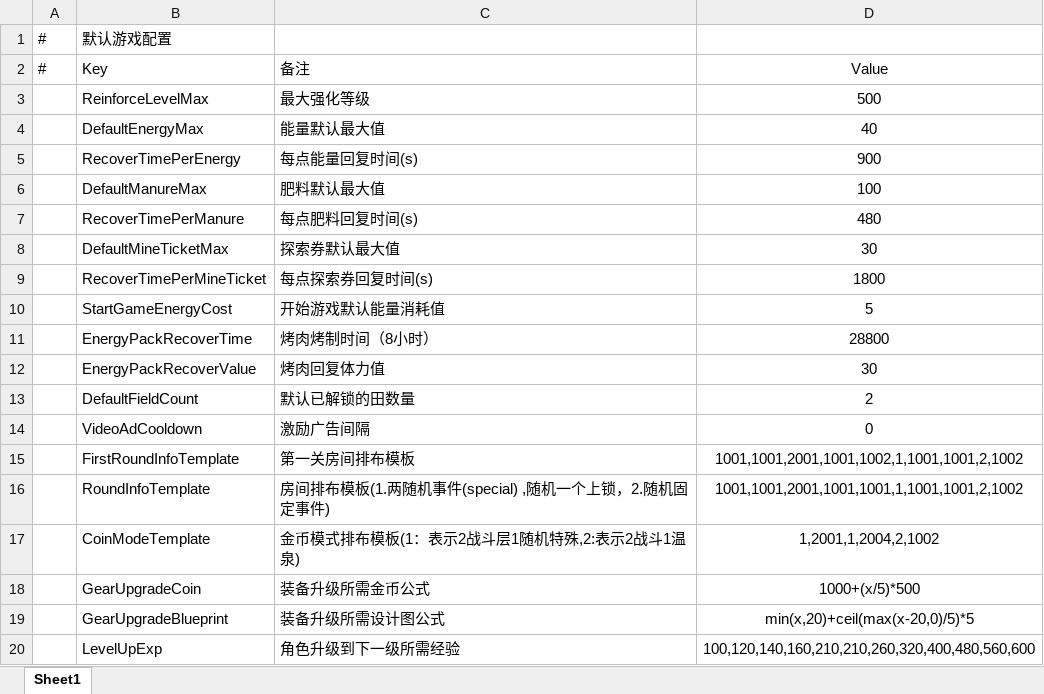
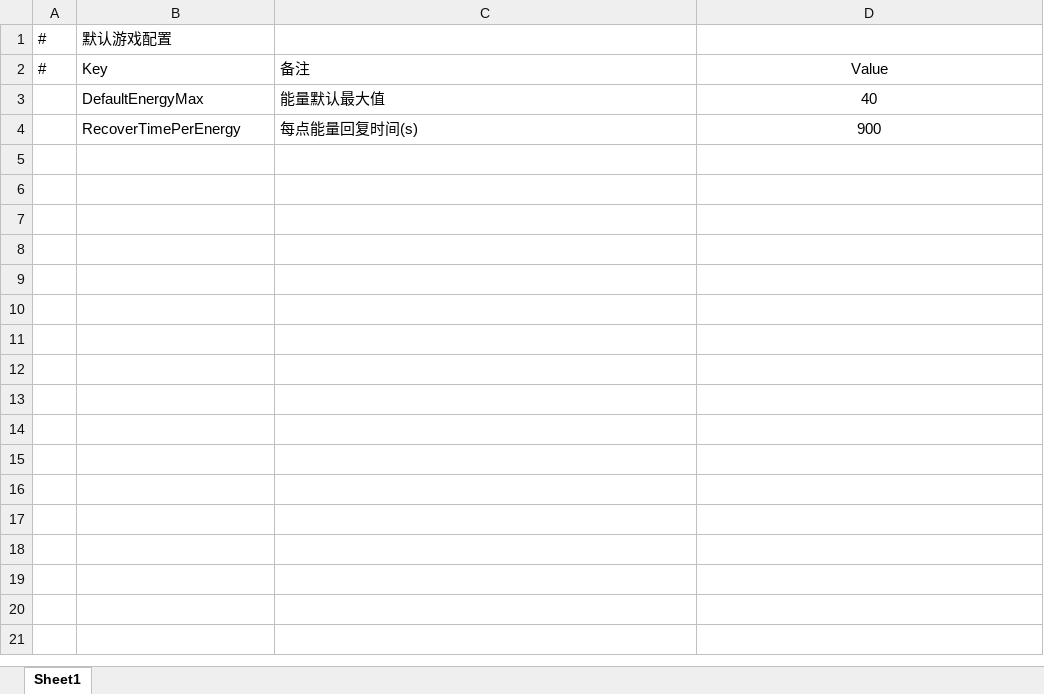
Before and after one commit to Yuuta-L/BurnicleTemplate, an Excel workbook: Excels/Configs/GameConfig.xlsx, sheet Sheet1, drawn as a sheet; only a part is shown; values as stored, in another font and other column widths than the file's, no borders; the diff covers the shown part only; the diff names each change by its address in the sheet, - before the commit and + after, or states it on an @@ line.

Commit message:
模板清理第二批：数据表重新导出 + 工具类归位
- Item 表去掉模板带来的业务列（ValueRatio / DefaultTier / ShowInInventory / IsPerfect），
  GameConfig 精简到只剩 DefaultEnergyMax / RecoverTimePerEnergy；xlsx 与导出的 txt、
  DRItem / EnumItem / EnumUIForm / EnumUnlockable / ConfigExtension 同步重新生成。
- SettingExtension、Vector4Int、SerializableVector3 移到 Definition / Environment，
  Scripts/Utility 不再混放业务工具类。
- 新增 AdHelper / PurchaseHelper / ReportHelper / FlagEnumExtensions（平台能力调用入口占位）。
- ProjectSettings：runInBackground 打开，便于编辑器后台联调。

```diff
--- a/Excels/Configs/GameConfig.xlsx (sheet Sheet1)
+++ b/Excels/Configs/GameConfig.xlsx (sheet Sheet1)
-row 3:  | ReinforceLevelMax | 最大强化等级 | 500
-row 6:  | DefaultManureMax | 肥料默认最大值 | 100
-row 7:  | RecoverTimePerManure | 每点肥料回复时间(s) | 480
-row 8:  | DefaultMineTicketMax | 探索券默认最大值 | 30
-row 9:  | RecoverTimePerMineTicket | 每点探索券回复时间(s) | 1800
-row 10:  | StartGameEnergyCost | 开始游戏默认能量消耗值 | 5
-row 11:  | EnergyPackRecoverTime | 烤肉烤制时间（8小时） | 28800
-row 12:  | EnergyPackRecoverValue | 烤肉回复体力值 | 30
-row 13:  | DefaultFieldCount | 默认已解锁的田数量 | 2
-row 14:  | VideoAdCooldown | 激励广告间隔 | 0
-row 15:  | FirstRoundInfoTemplate | 第一关房间排布模板 | 1001,1001,2001,1001,1002,1,1001,1001,2,1002
-row 16:  | RoundInfoTemplate | 房间排布模板(1.两随机事件(special) ,随机一个上锁，2.随机固定事件) | 1001,1001,2001,1001,1001,1,1001,1001,2,1002
-row 17:  | CoinModeTemplate | 金币模式排布模板(1：表示2战斗层1随机特殊,2:表示2战斗1温泉) | 1,2001,1,2004,2,1002
-row 18:  | GearUpgradeCoin | 装备升级所需金币公式 | 1000+(x/5)*500
-row 19:  | GearUpgradeBlueprint | 装备升级所需设计图公式 | min(x,20)+ceil(max(x-20,0)/5)*5
-row 20:  | LevelUpExp | 角色升级到下一级所需经验 | 100,120,140,160,210,210,260,320,400,480,560,600
```
Also changed, not shown: 84 removed rows elsewhere in this sheet, Excels/DataTables/Item.xlsx, Excels/DataTables/Music.xlsx, 30 other files.
